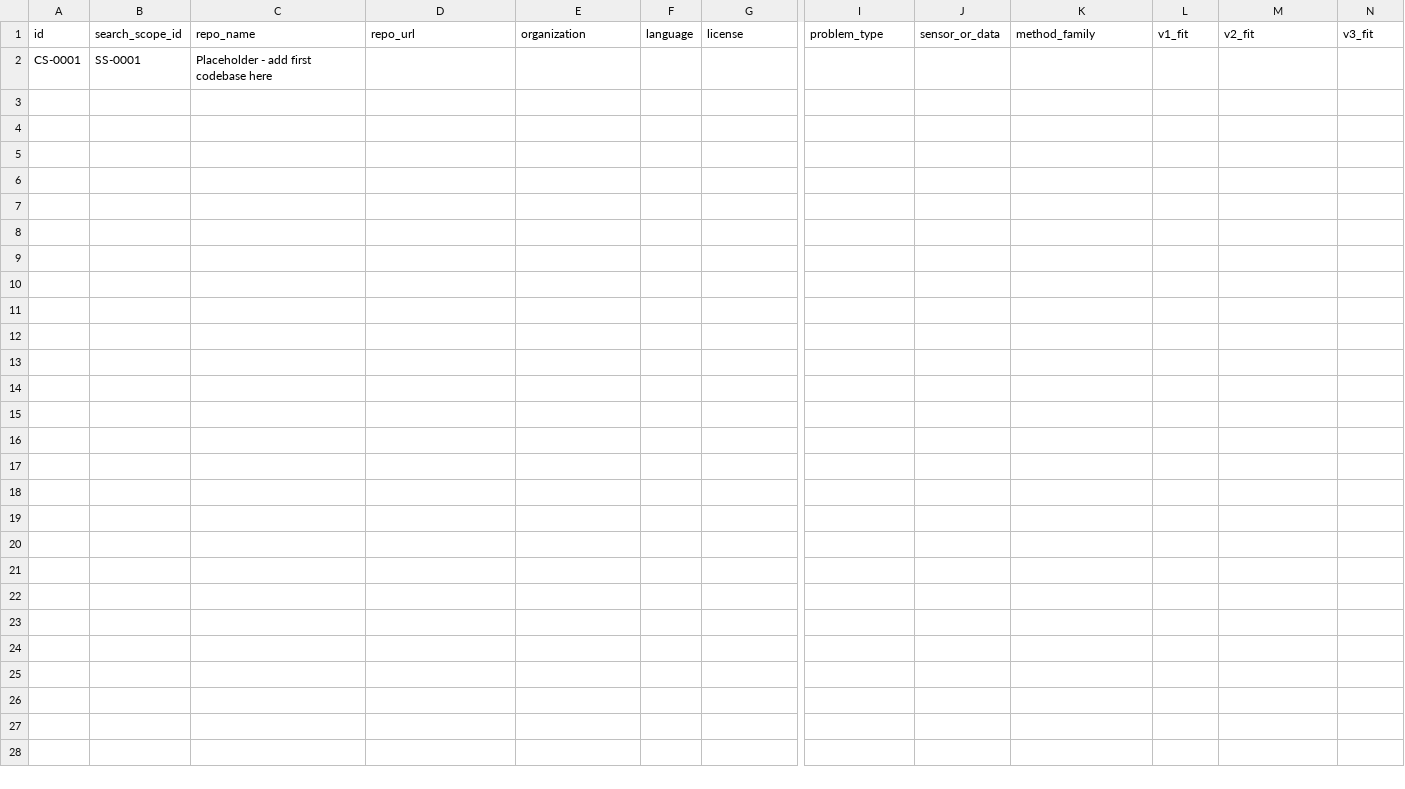
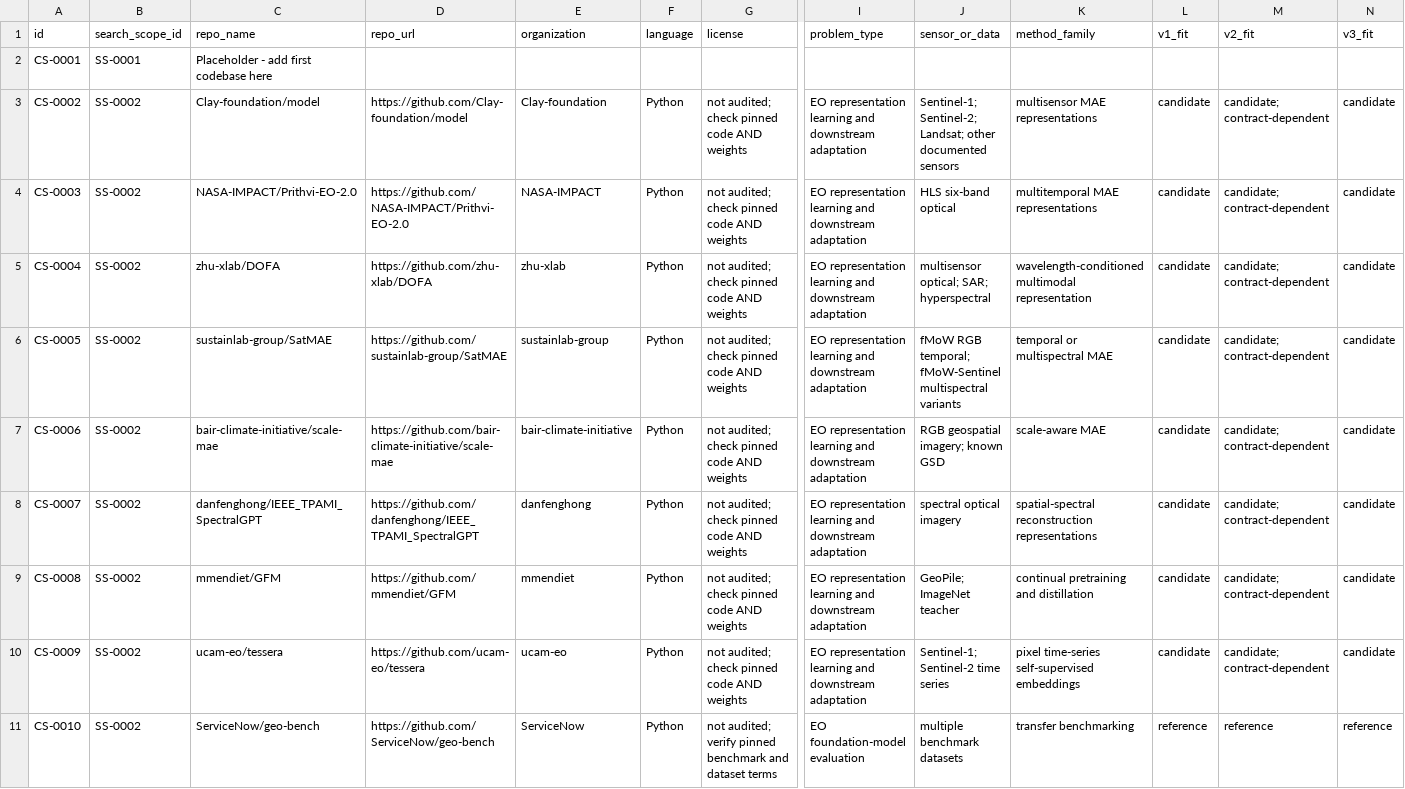
Before and after one commit to GeorgeMadlis/forest-cover-lab, a CSV file: research/code_sources/inventory.csv, drawn as a sheet; only a part is shown, gaps mark what is left out; rows hold the shown columns only; the diff names each change by its address in the sheet, - before the commit and + after, or states it on an @@ line.

```diff
--- a/research/code_sources/inventory.csv
+++ b/research/code_sources/inventory.csv
+row 3: CS-0002 | SS-0002 | Clay-foundation/model | https://github.com/Clay-foundation/model | Clay-foundation | Python | not audited; check pinned code AND weights | EO representation learning and downstream adaptation | Sentinel-1; Sentinel-2; Landsat; other documented sensors | multisensor MAE representations | candidate | candidate; contract-dependent | candidate
+row 4: CS-0003 | SS-0002 | NASA-IMPACT/Prithvi-EO-2.0 | https://github.com/NASA-IMPACT/Prithvi-EO-2.0 | NASA-IMPACT | Python | not audited; check pinned code AND weights | EO representation learning and downstream adaptation | HLS six-band optical | multitemporal MAE representations | candidate | candidate; contract-dependent | candidate
+row 5: CS-0004 | SS-0002 | zhu-xlab/DOFA | https://github.com/zhu-xlab/DOFA | zhu-xlab | Python | not audited; check pinned code AND weights | EO representation learning and downstream adaptation | multisensor optical; SAR; hyperspectral | wavelength-conditioned multimodal representation | candidate | candidate; contract-dependent | candidate
+row 6: CS-0005 | SS-0002 | sustainlab-group/SatMAE | https://github.com/sustainlab-group/SatMAE | sustainlab-group | Python | not audited; check pinned code AND weights | EO representation learning and downstream adaptation | fMoW RGB temporal; fMoW-Sentinel multispectral variants | temporal or multispectral MAE | candidate | candidate; contract-dependent | candidate
+row 7: CS-0006 | SS-0002 | bair-climate-initiative/scale-mae | https://github.com/bair-climate-initiative/scale-mae | bair-climate-initiative | Python | not audited; check pinned code AND weights | EO representation learning and downstream adaptation | RGB geospatial imagery; known GSD | scale-aware MAE | candidate | candidate; contract-dependent | candidate
+row 8: CS-0007 | SS-0002 | danfenghong/IEEE_TPAMI_SpectralGPT | https://github.com/danfenghong/IEEE_TPAMI_SpectralGPT | danfenghong | Python | not audited; check pinned code AND weights | EO representation learning and downstream adaptation | spectral optical imagery | spatial-spectral reconstruction representations | candidate | candidate; contract-dependent | candidate
+row 9: CS-0008 | SS-0002 | mmendiet/GFM | https://github.com/mmendiet/GFM | mmendiet | Python | not audited; check pinned code AND weights | EO representation learning and downstream adaptation | GeoPile; ImageNet teacher | continual pretraining and distillation | candidate | candidate; contract-dependent | candidate
+row 10: CS-0009 | SS-0002 | ucam-eo/tessera | https://github.com/ucam-eo/tessera | ucam-eo | Python | not audited; check pinned code AND weights | EO representation learning and downstream adaptation | Sentinel-1; Sentinel-2 time series | pixel time-series self-supervised embeddings | candidate | candidate; contract-dependent | candidate
+row 11: CS-0010 | SS-0002 | ServiceNow/geo-bench | https://github.com/ServiceNow/geo-bench | ServiceNow | Python | not audited; verify pinned benchmark and dataset terms | EO foundation-model evaluation | multiple benchmark datasets | transfer benchmarking | reference | reference | reference
```
Also changed, not shown: research/methodology/search_scopes.csv, 11 other files.
